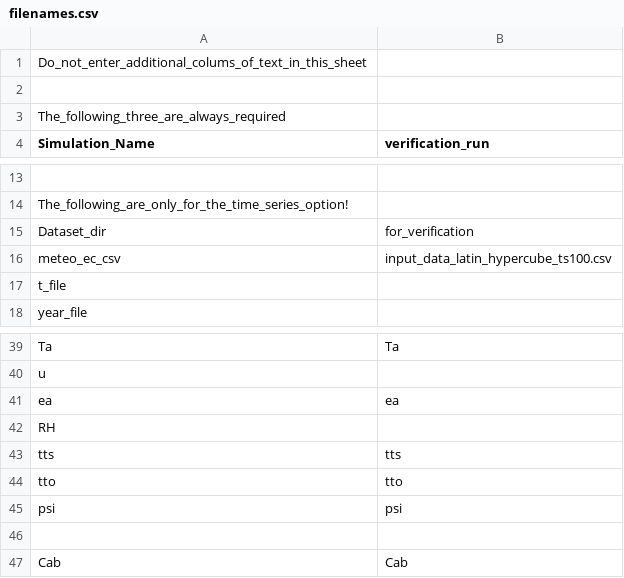
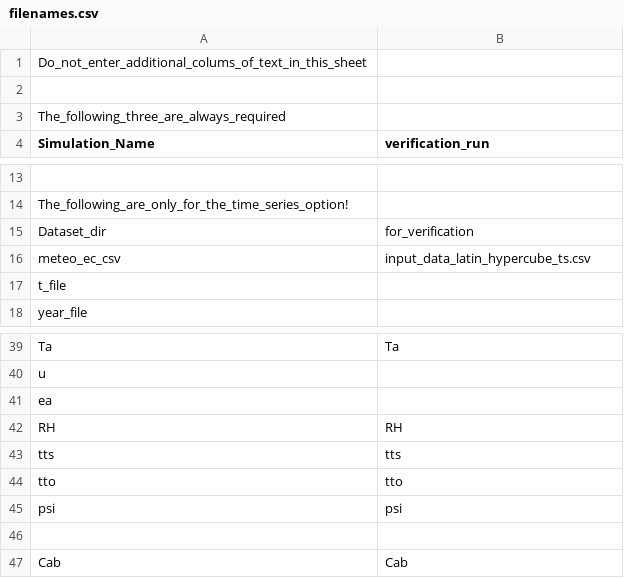
Before and after one commit to Christiaanvandertol/SCOPE, a CSV file: input/filenames.csv, drawn as a sheet; only a part is shown, gaps mark what is left out.

```diff
--- a/input/filenames.csv
+++ b/input/filenames.csv
@@ -15,3 +15,3 @@ The_following_are_only_for_the_time_series_option!,
 Dataset_dir,for_verification
-meteo_ec_csv,input_data_latin_hypercube_ts100.csv
+meteo_ec_csv,input_data_latin_hypercube_ts.csv
 t_file,
@@ -40,4 +40,4 @@ Ta,Ta
 u,
-ea,ea
-RH,
+ea,
+RH,RH
 tts,tts
```
Also changed, not shown: 4 other files.
